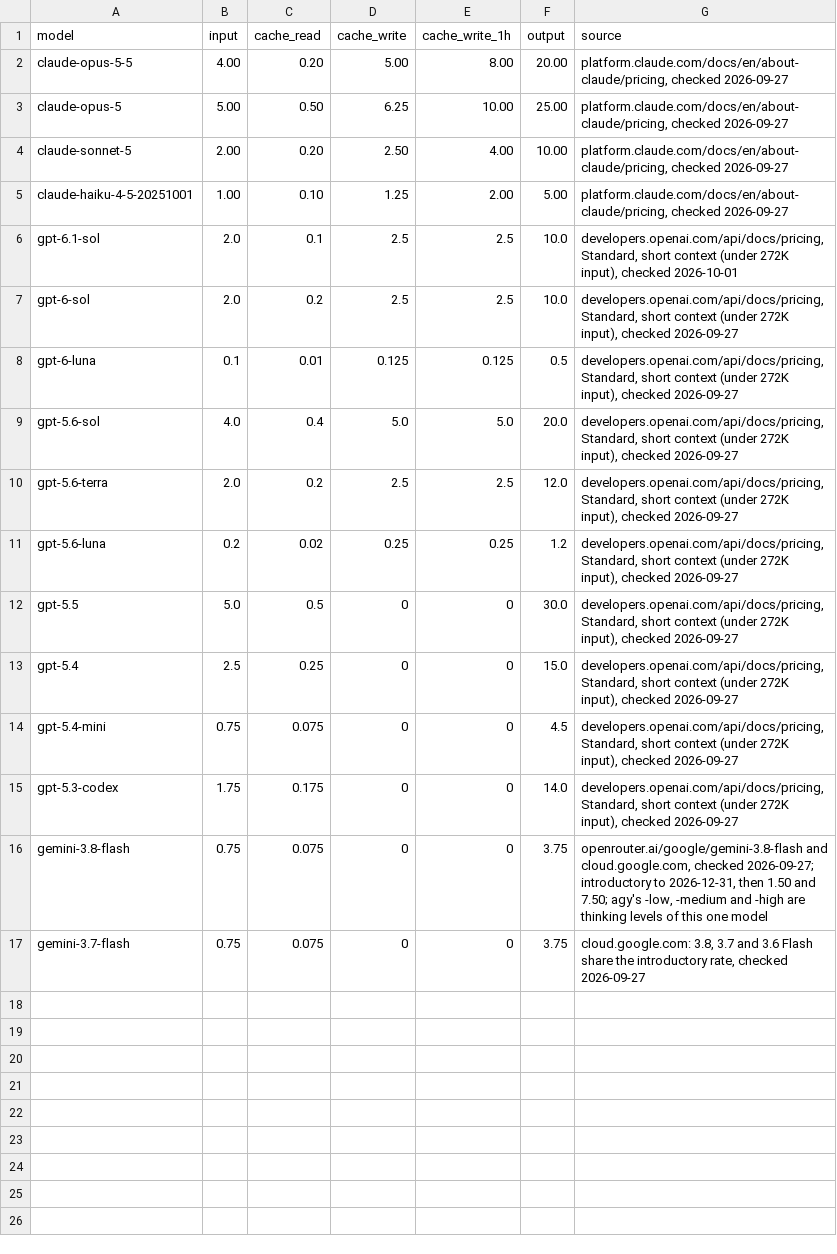
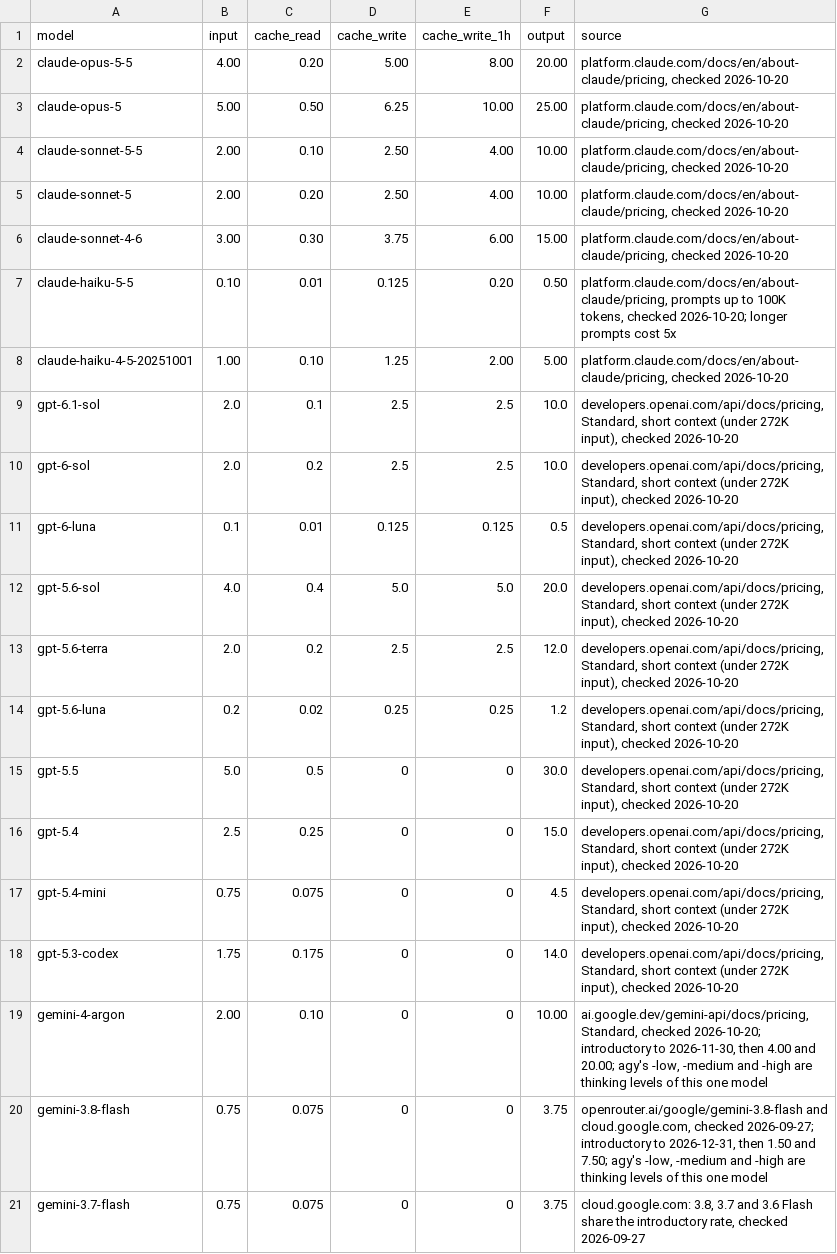
Before and after one commit to chigkim/lmg, a CSV file: src/llm_gateway/prices.csv, drawn as a sheet.

Commit message:
feat: make gemini-4-argon-medium the agy default, and add new models and prices
- ask: agy's default model is now gemini-4-argon-medium instead of gemini-3.8-flash-medium.
- calls: name agy's model numbers 1417, 1418 and 1419 as gemini-4-argon-high, -medium and -low, 1403 as claude-sonnet-5-5-low, 1035 as claude-sonnet-4-6 and 342 as gpt-oss-120b-medium, in usage reports.
- prices: added gemini-4-argon at its introductory rate (it doubles on 2026-12-01), claude-sonnet-4-6, claude-sonnet-5-5 and claude-haiku-5-5 (Haiku's rate is for prompts up to 100K tokens; longer prompts cost 5x).
- prices: rechecked the Anthropic and OpenAI prices on 2026-10-20; the rates are unchanged.

```diff
--- a/src/llm_gateway/prices.csv
+++ b/src/llm_gateway/prices.csv
@@ -1,16 +1,20 @@
 model,input,cache_read,cache_write,cache_write_1h,output,source
-claude-opus-5-5,4.00,0.20,5.00,8.00,20.00,"platform.claude.com/docs/en/about-claude/pricing, checked 2026-09-27"
-claude-opus-5,5.00,0.50,6.25,10.00,25.00,"platform.claude.com/docs/en/about-claude/pricing, checked 2026-09-27"
-claude-sonnet-5,2.00,0.20,2.50,4.00,10.00,"platform.claude.com/docs/en/about-claude/pricing, checked 2026-09-27"
-claude-haiku-4-5-20251001,1.00,0.10,1.25,2.00,5.00,"platform.claude.com/docs/en/about-claude/pricing, checked 2026-09-27"
-gpt-6.1-sol,2.0,0.1,2.5,2.5,10.0,"developers.openai.com/api/docs/pricing, Standard, short context (under 272K input), checked 2026-10-01"
-gpt-6-sol,2.0,0.2,2.5,2.5,10.0,"developers.openai.com/api/docs/pricing, Standard, short context (under 272K input), checked 2026-09-27"
-gpt-6-luna,0.1,0.01,0.125,0.125,0.5,"developers.openai.com/api/docs/pricing, Standard, short context (under 272K input), checked 2026-09-27"
-gpt-5.6-sol,4.0,0.4,5.0,5.0,20.0,"developers.openai.com/api/docs/pricing, Standard, short context (under 272K input), checked 2026-09-27"
-gpt-5.6-terra,2.0,0.2,2.5,2.5,12.0,"developers.openai.com/api/docs/pricing, Standard, short context (under 272K input), checked 2026-09-27"
-gpt-5.6-luna,0.2,0.02,0.25,0.25,1.2,"developers.openai.com/api/docs/pricing, Standard, short context (under 272K input), checked 2026-09-27"
-gpt-5.5,5.0,0.5,0,0,30.0,"developers.openai.com/api/docs/pricing, Standard, short context (under 272K input), checked 2026-09-27"
-gpt-5.4,2.5,0.25,0,0,15.0,"developers.openai.com/api/docs/pricing, Standard, short context (under 272K input), checked 2026-09-27"
-gpt-5.4-mini,0.75,0.075,0,0,4.5,"developers.openai.com/api/docs/pricing, Standard, short context (under 272K input), checked 2026-09-27"
-gpt-5.3-codex,1.75,0.175,0,0,14.0,"developers.openai.com/api/docs/pricing, Standard, short context (under 272K input), checked 2026-09-27"
+claude-opus-5-5,4.00,0.20,5.00,8.00,20.00,"platform.claude.com/docs/en/about-claude/pricing, checked 2026-10-20"
+claude-opus-5,5.00,0.50,6.25,10.00,25.00,"platform.claude.com/docs/en/about-claude/pricing, checked 2026-10-20"
+claude-sonnet-5-5,2.00,0.10,2.50,4.00,10.00,"platform.claude.com/docs/en/about-claude/pricing, checked 2026-10-20"
+claude-sonnet-5,2.00,0.20,2.50,4.00,10.00,"platform.claude.com/docs/en/about-claude/pricing, checked 2026-10-20"
+claude-sonnet-4-6,3.00,0.30,3.75,6.00,15.00,"platform.claude.com/docs/en/about-claude/pricing, checked 2026-10-20"
+claude-haiku-5-5,0.10,0.01,0.125,0.20,0.50,"platform.claude.com/docs/en/about-claude/pricing, prompts up to 100K tokens, checked 2026-10-20; longer prompts cost 5x"
+claude-haiku-4-5-20251001,1.00,0.10,1.25,2.00,5.00,"platform.claude.com/docs/en/about-claude/pricing, checked 2026-10-20"
+gpt-6.1-sol,2.0,0.1,2.5,2.5,10.0,"developers.openai.com/api/docs/pricing, Standard, short context (under 272K input), checked 2026-10-20"
+gpt-6-sol,2.0,0.2,2.5,2.5,10.0,"developers.openai.com/api/docs/pricing, Standard, short context (under 272K input), checked 2026-10-20"
+gpt-6-luna,0.1,0.01,0.125,0.125,0.5,"developers.openai.com/api/docs/pricing, Standard, short context (under 272K input), checked 2026-10-20"
+gpt-5.6-sol,4.0,0.4,5.0,5.0,20.0,"developers.openai.com/api/docs/pricing, Standard, short context (under 272K input), checked 2026-10-20"
+gpt-5.6-terra,2.0,0.2,2.5,2.5,12.0,"developers.openai.com/api/docs/pricing, Standard, short context (under 272K input), checked 2026-10-20"
+gpt-5.6-luna,0.2,0.02,0.25,0.25,1.2,"developers.openai.com/api/docs/pricing, Standard, short context (under 272K input), checked 2026-10-20"
+gpt-5.5,5.0,0.5,0,0,30.0,"developers.openai.com/api/docs/pricing, Standard, short context (under 272K input), checked 2026-10-20"
+gpt-5.4,2.5,0.25,0,0,15.0,"developers.openai.com/api/docs/pricing, Standard, short context (under 272K input), checked 2026-10-20"
+gpt-5.4-mini,0.75,0.075,0,0,4.5,"developers.openai.com/api/docs/pricing, Standard, short context (under 272K input), checked 2026-10-20"
+gpt-5.3-codex,1.75,0.175,0,0,14.0,"developers.openai.com/api/docs/pricing, Standard, short context (under 272K input), checked 2026-10-20"
+gemini-4-argon,2.00,0.10,0,0,10.00,"ai.google.dev/gemini-api/docs/pricing, Standard, checked 2026-10-20; introductory to 2026-11-30, then 4.00 and 20.00; agy's -low, -medium and -high are thinking levels of this one model"
 gemini-3.8-flash,0.75,0.075,0,0,3.75,"openrouter.ai/google/gemini-3.8-flash and cloud.google.com, checked 2026-09-27; introductory to 2026-12-31, then 1.50 and 7.50; agy's -low, -medium and -high are thinking levels of this one model"
```
Also changed, not shown: 2 other files.
